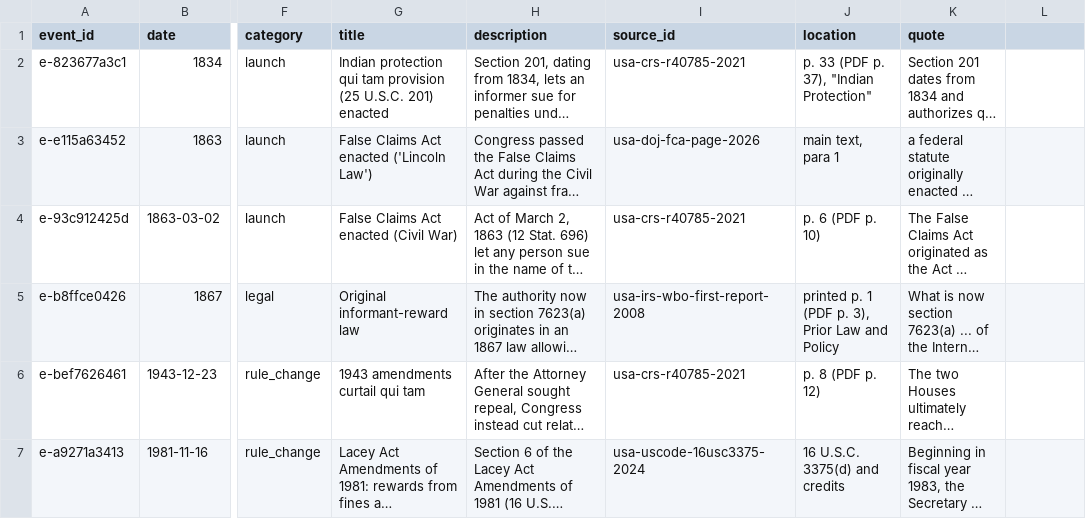
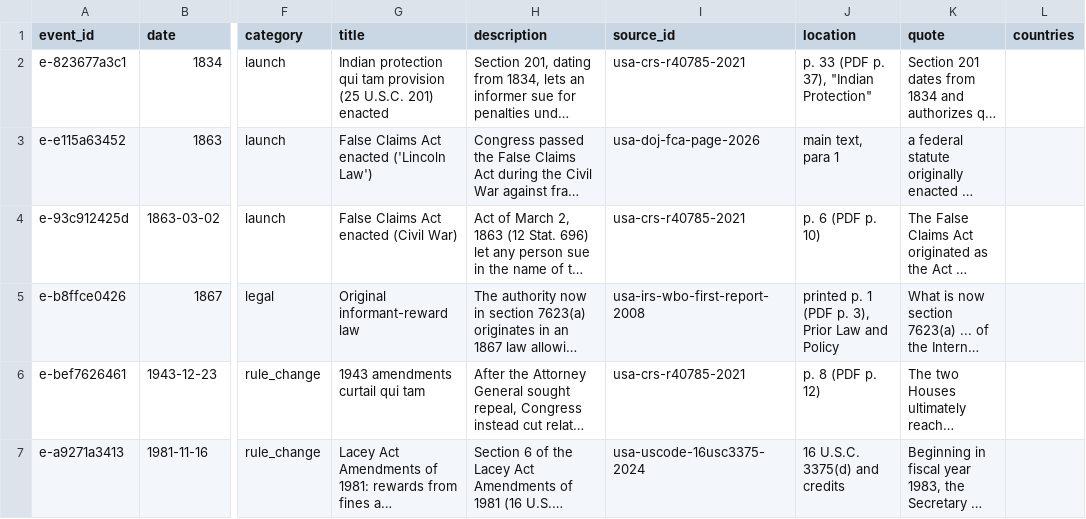
Before and after one commit to oscarleoo/data, a CSV file: topics/whistleblowing/data/events.csv, drawn as a sheet; only a part is shown, gaps mark what is left out; long unchanged cells end in …; the diff names each change by its address in the sheet, - before the commit and + after, or states it on an @@ line.

```diff
--- a/topics/whistleblowing/data/events.csv
+++ b/topics/whistleblowing/data/events.csv
-L1: (empty)
+L1: countries
```
Also changed, not shown: topics/whistleblowing/data/program_rules.csv, topics/whistleblowing/data/programs.csv, 2 other files.
